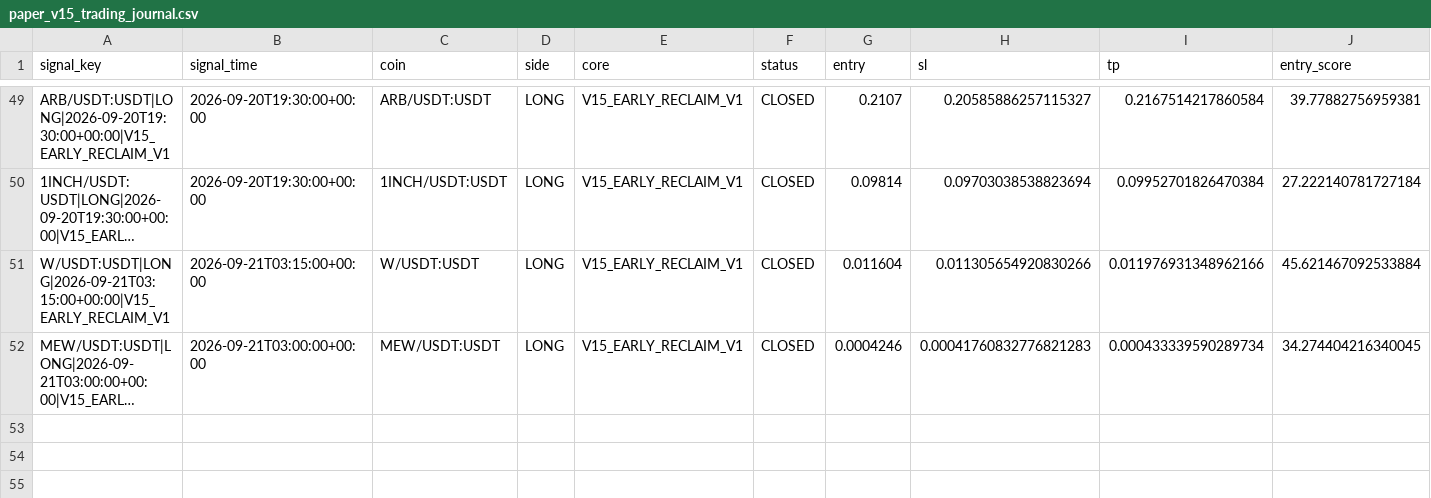
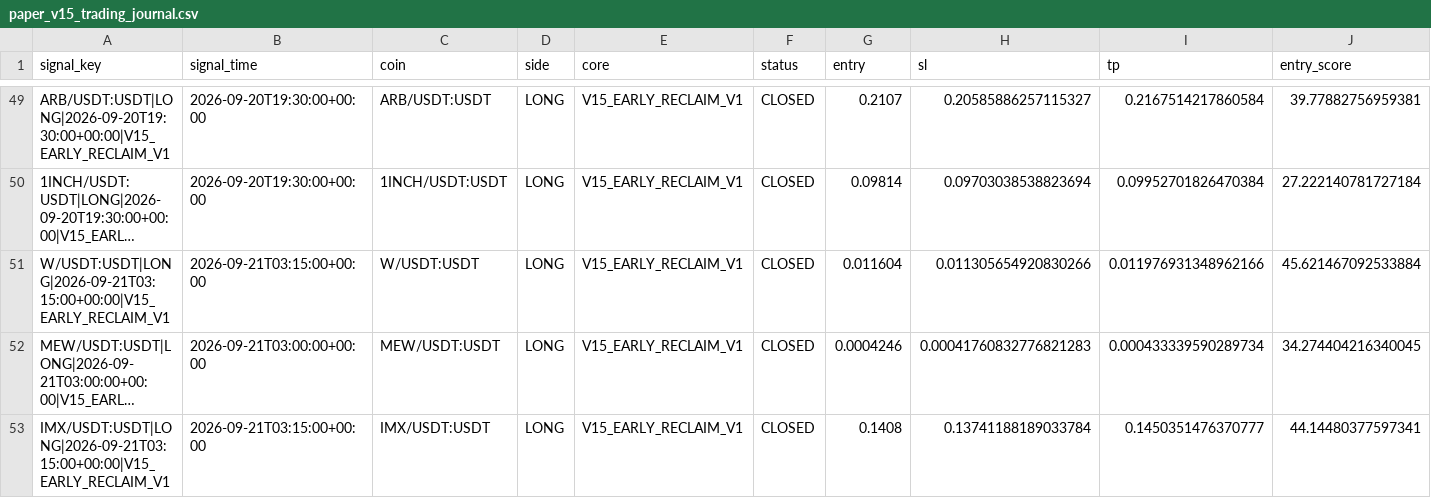
Before and after one commit to samesameagro-droid/sam-edge-v15-v8i, a CSV file: paper_v15_trading_journal.csv, drawn as a sheet; only a part is shown, gaps mark what is left out; long unchanged cells end in …; rows hold the shown columns only; the diff names each change by its address in the sheet, - before the commit and + after, or states it on an @@ line.

Commit message:
paper: V15 professional forward state

```diff
--- a/paper_v15_trading_journal.csv
+++ b/paper_v15_trading_journal.csv
+row 53: IMX/USDT:USDT|LONG|2026-09-21T03:15:00+00:00|V15_EARLY_RECLAIM_V1 | 2026-09-21T03:15:00+00:00 | IMX/USDT:USDT | LONG | V15_EARLY_RECLAIM_V1 | CLOSED | 0.1408 | 0.13741188189033784 | 0.1450351476370777 | 44.14480377597341
```
Also changed, not shown: v15_forward_test_master_journal.csv, 8 other files.
